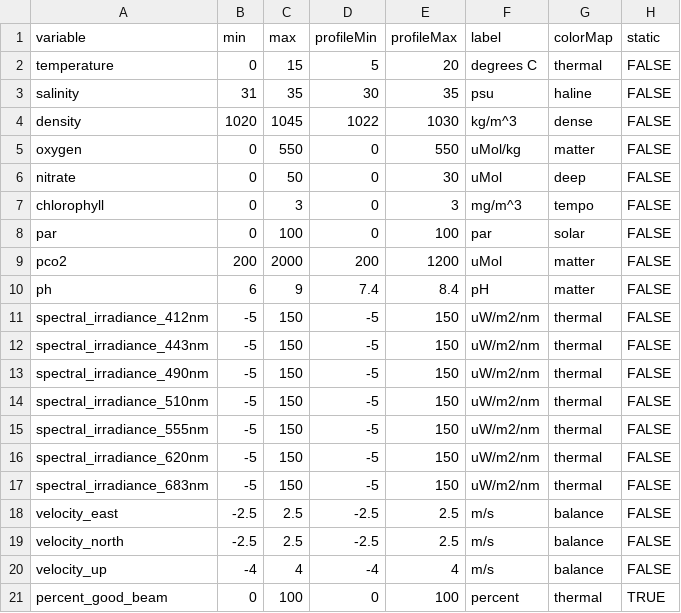
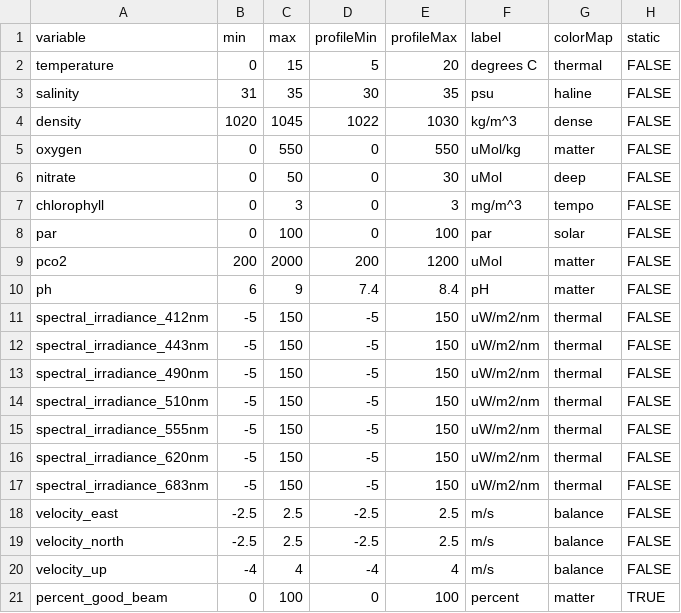
Before and after one commit to OOI-CabledArray/rca-data-tools, a CSV file: rca_data_tools/qaqc/params/variableParameters.csv, drawn as a sheet.

```diff
--- a/rca_data_tools/qaqc/params/variableParameters.csv
+++ b/rca_data_tools/qaqc/params/variableParameters.csv
@@ -20,2 +20,2 @@ velocity_north,-2.5,2.5,-2.5,2.5,"m/s",balance,FALSE
 velocity_up,-4,4,-4,4,"m/s",balance,FALSE
-percent_good_beam,0,100,0,100,"percent",thermal,TRUE
+percent_good_beam,0,100,0,100,"percent",matter,TRUE
```
Also changed, not shown: 1 other file.
